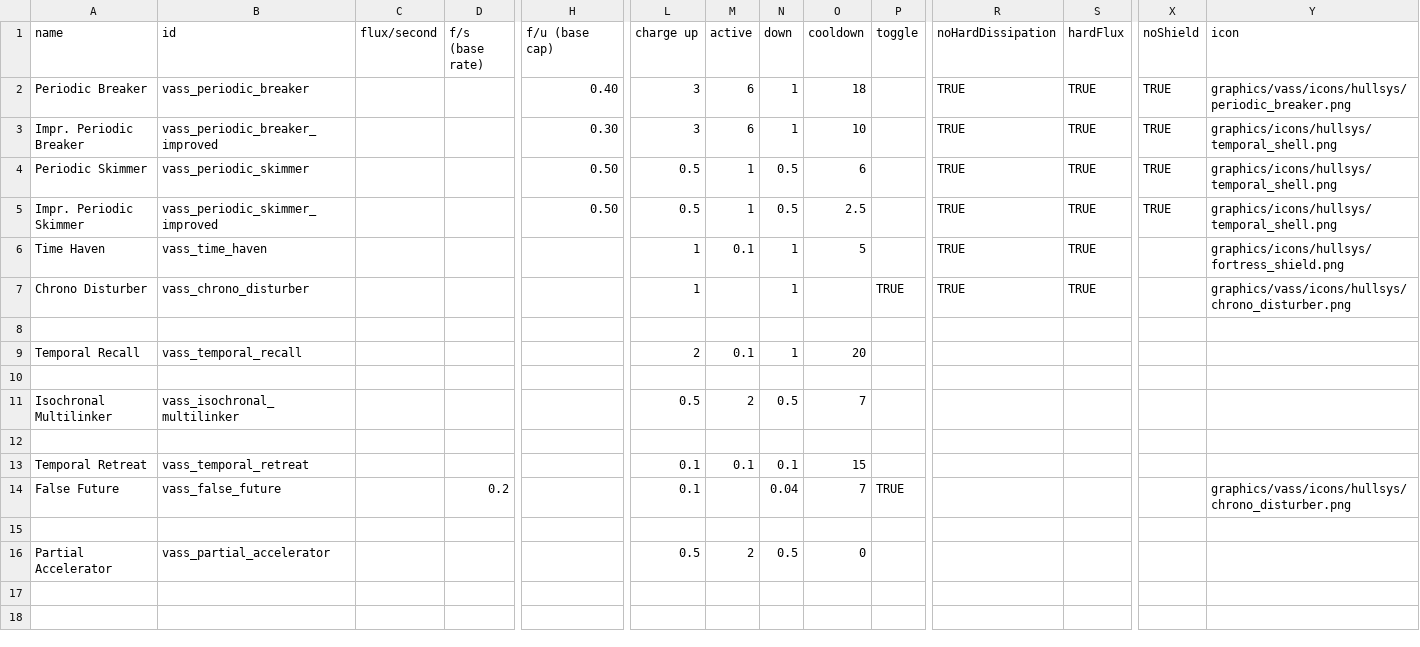
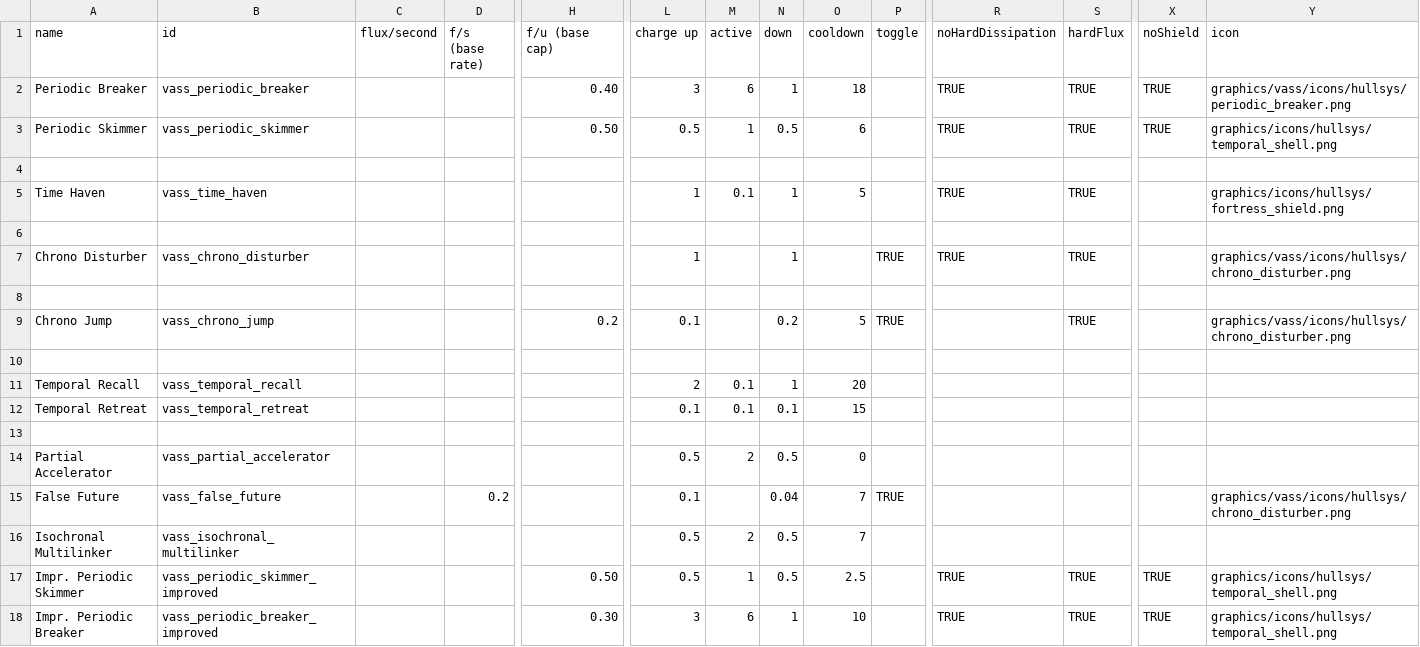
Before and after one commit to Nicke535/the-vass-public, a CSV file: data/shipsystems/ship_systems.csv, drawn as a sheet; only a part is shown, gaps mark what is left out; removed rows and columns are numbered as before the commit, all else as after; rows hold the shown columns only; the diff names each change by its address in the sheet, - before the commit and + after, or states it on an @@ line.

Commit message:
Bad ideas had, chrono jump mostly added, orphans sacrificed

```diff
--- a/data/shipsystems/ship_systems.csv
+++ b/data/shipsystems/ship_systems.csv
-row 4: Impr. Periodic Skimmer | vass_periodic_skimmer_improved |  |  | 0.50 | 0.5 | 1 | 0.5 | 2.5 |  | TRUE | TRUE | TRUE | graphics/icons/hullsys/temporal_shell.png
+row 4: (empty)
+row 6: (empty)
+row 9: Chrono Jump | vass_chrono_jump |  |  | 0.2 | 0.1 |  | 0.2 | 5 | TRUE |  | TRUE |  | graphics/vass/icons/hullsys/chrono_disturber.png
+row 10: (empty)
-row 10: (empty)
-row 12: (empty)
@@ row 14 moved to row 15: False Future @@
@@ row 11 moved to row 16: Isochronal Multilinker @@
+row 17: Impr. Periodic Skimmer | vass_periodic_skimmer_improved |  |  | 0.50 | 0.5 | 1 | 0.5 | 2.5 |  | TRUE | TRUE | TRUE | graphics/icons/hullsys/temporal_shell.png
@@ row 3 moved to row 18: Impr. Periodic Breaker @@
```
Also changed, not shown: data/hulls/ship_data.csv, 4 other files.
